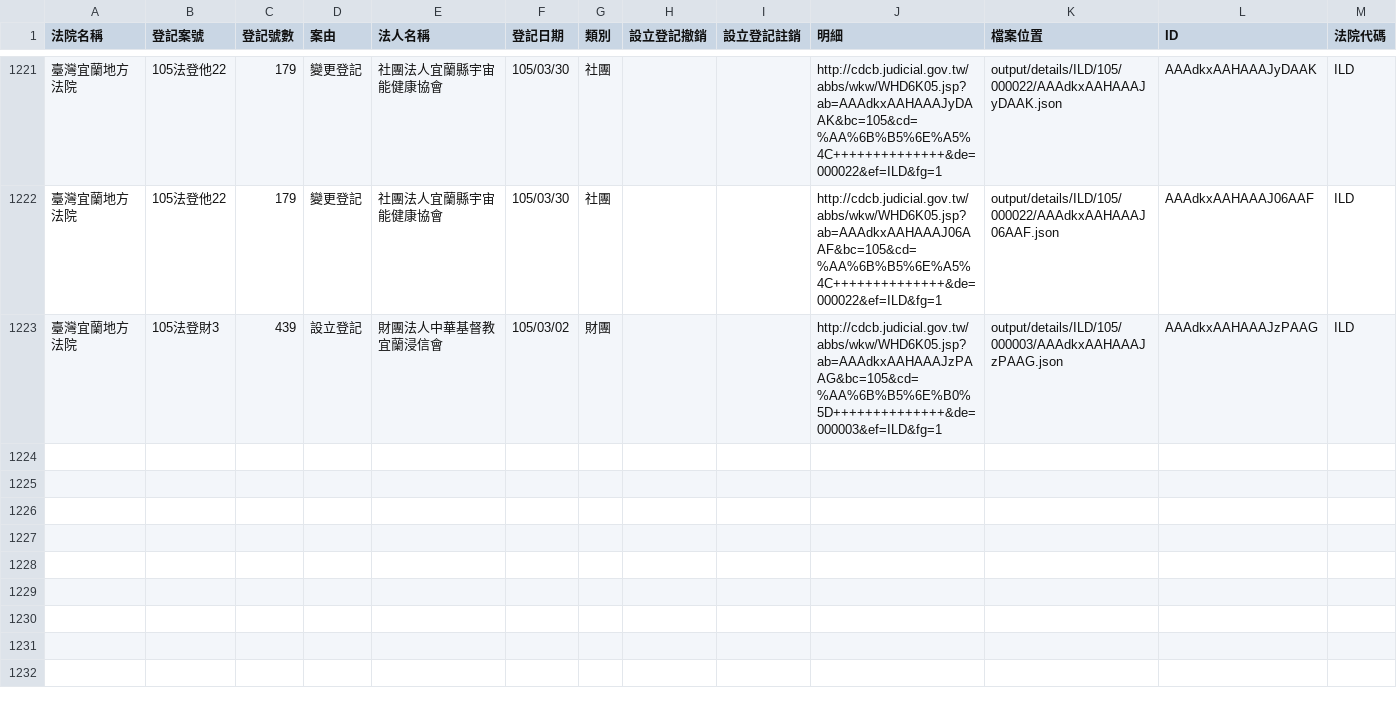
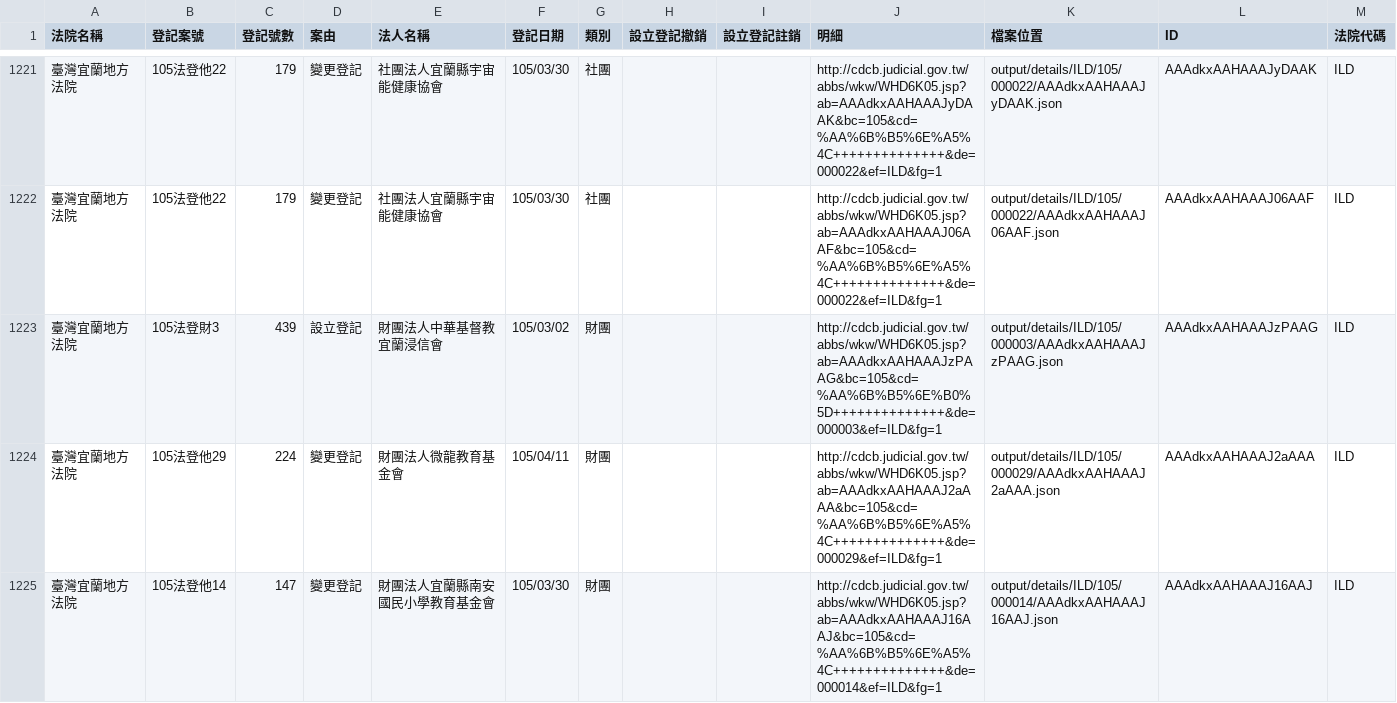
Before and after one commit to taichunmin/foundationtw, a CSV file: output/lists/ILD.csv, drawn as a sheet; only a part is shown, gaps mark what is left out.

```diff
--- a/output/lists/ILD.csv
+++ b/output/lists/ILD.csv
@@ -1223 +1223,3 @@
 臺灣宜蘭地方法院,105法登財3,439,設立登記,財團法人中華基督教宜蘭浸信會,105/03/02,財團,,,http://cdcb.judicial.gov.tw/abbs/wkw/WHD6K05.jsp?ab=AAAdkxAAHAAAJzPAAG&bc=105&cd=%AA%6B%B5%6E%B0%5D++++++++++++++&de=000003&ef=ILD&fg=1,output/details/ILD/105/000003/AAAdkxAAHAAAJzPAAG.json,AAAdkxAAHAAAJzPAAG,ILD
+臺灣宜蘭地方法院,105法登他29,224,變更登記,財團法人微龍教育基金會,105/04/11,財團,,,http://cdcb.judicial.gov.tw/abbs/wkw/WHD6K05.jsp?ab=AAAdkxAAHAAAJ2aAAA&bc=105&cd=%AA%6B%B5%6E%A5%4C++++++++++++++&de=000029&ef=ILD&fg=1,output/details/ILD/105/000029/AAAdkxAAHAAAJ2aAAA.json,AAAdkxAAHAAAJ2aAAA,ILD
+臺灣宜蘭地方法院,105法登他14,147,變更登記,財團法人宜蘭縣南安國民小學教育基金會,105/03/30,財團,,,http://cdcb.judicial.gov.tw/abbs/wkw/WHD6K05.jsp?ab=AAAdkxAAHAAAJ16AAJ&bc=105&cd=%AA%6B%B5%6E%A5%4C++++++++++++++&de=000014&ef=ILD&fg=1,output/details/ILD/105/000014/AAAdkxAAHAAAJ16AAJ.json,AAAdkxAAHAAAJ16AAJ,ILD
```
Also changed, not shown: output/lists/MLD.csv, output/lists/NTD.csv, 43 other files.
